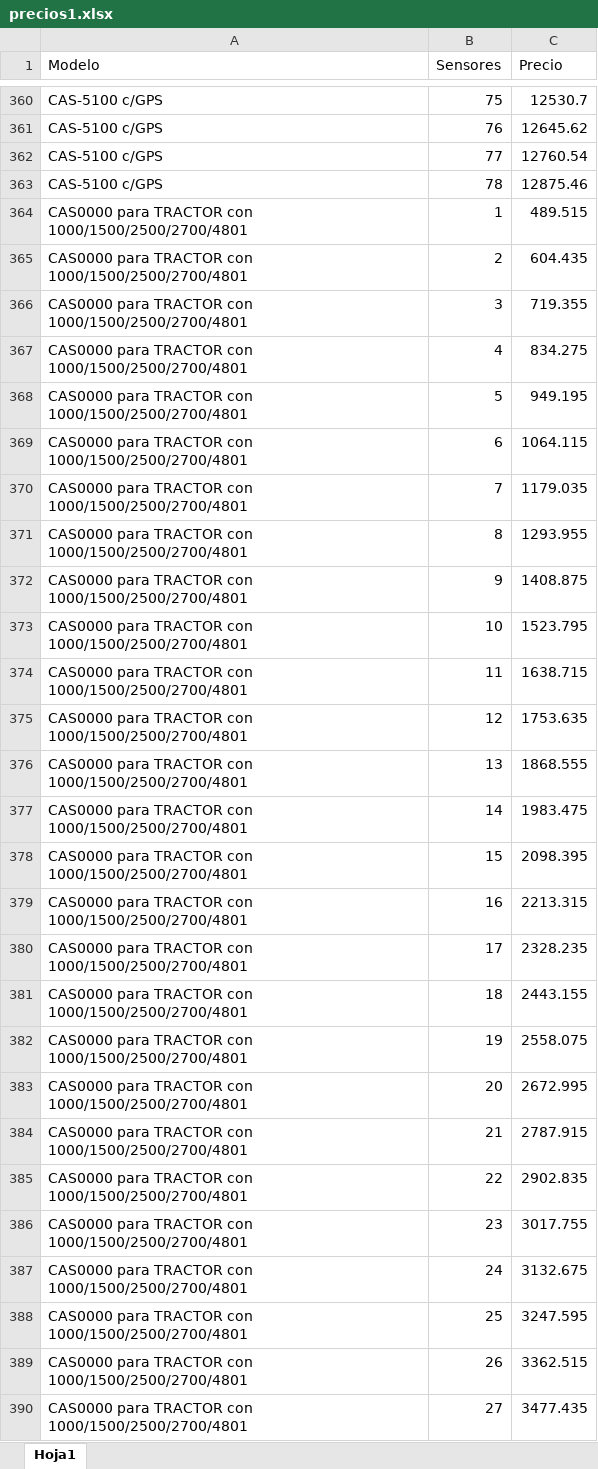
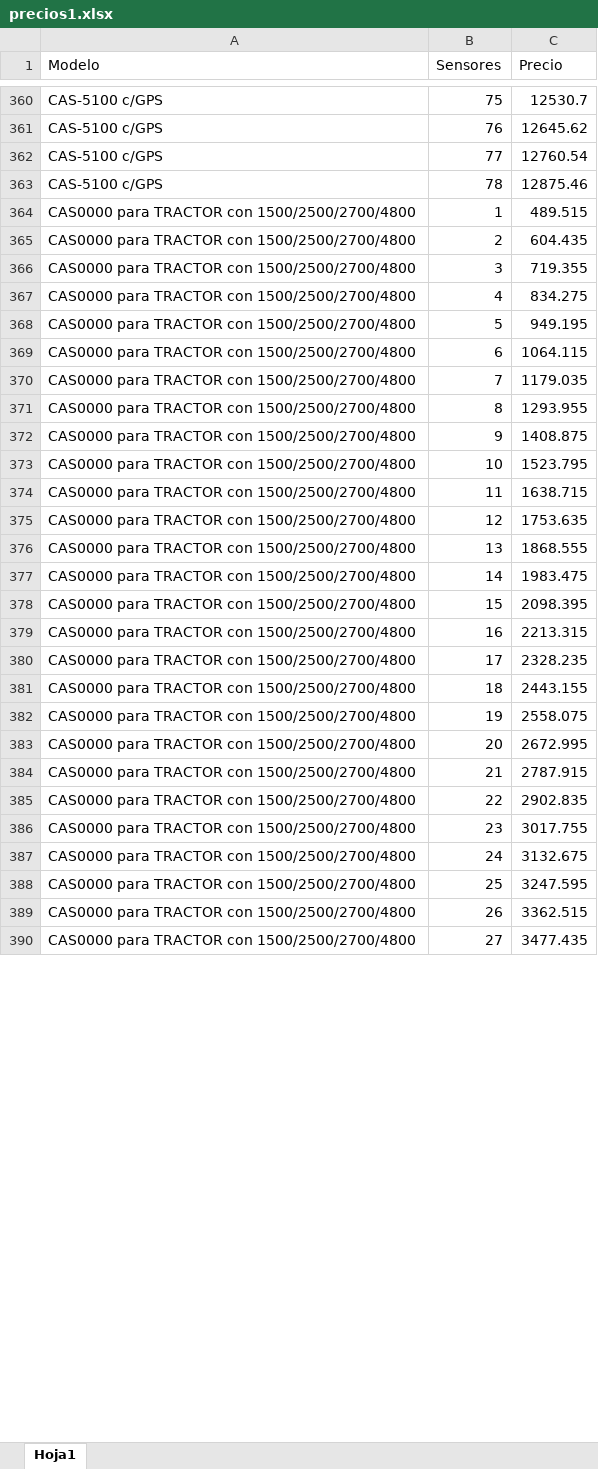
Before and after one commit to controlagro/controlagro.github.io, an Excel workbook: precios1.xlsx, sheet Hoja1, drawn as a sheet; only a part is shown, gaps mark what is left out; values as stored, in another font and other column widths than the file's, no borders; the diff covers the shown part only; the diff names each change by its address in the sheet, - before the commit and + after, or states it on an @@ line.

```diff
--- a/precios1.xlsx (sheet Hoja1)
+++ b/precios1.xlsx (sheet Hoja1)
-A364:A390 (Modelo): …TRACTOR con 1000/1500/2500/2700/4801
+A364:A390 (Modelo): …TRACTOR con 1500/2500/2700/4800
```
Also changed, not shown: 111 edited cells elsewhere in this sheet, precios3.xlsx, precios4.xlsx, 5 other files.
